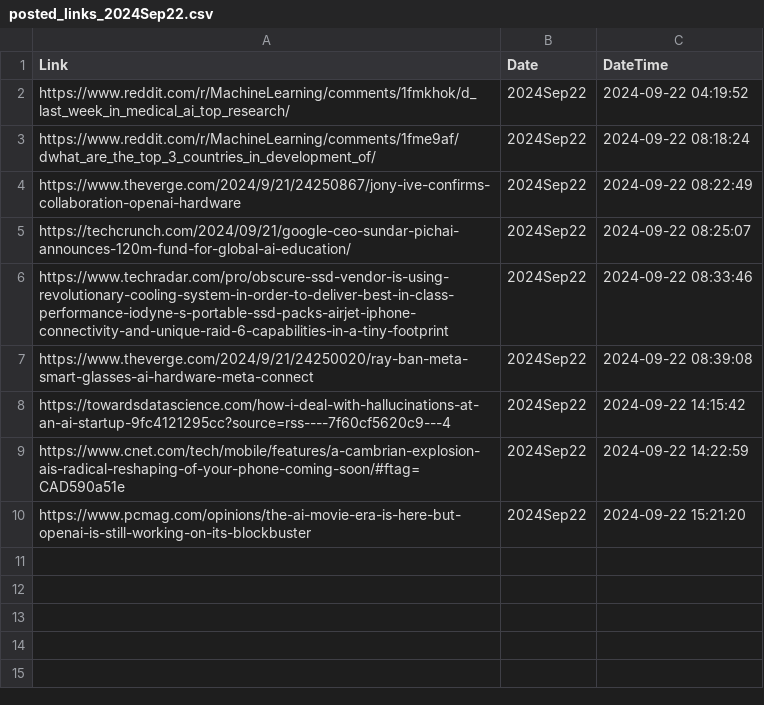
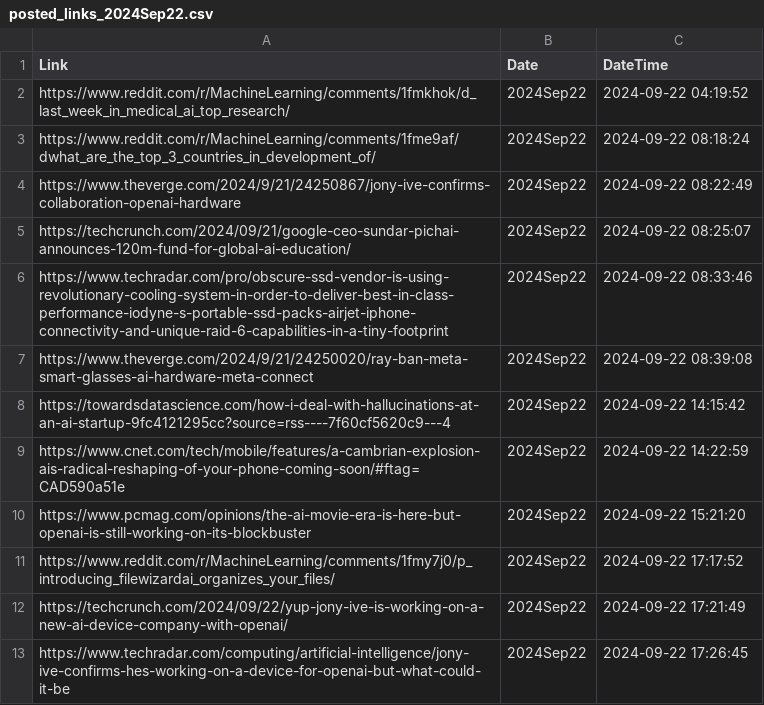
Before and after one commit to prblsing/TechInsightX, a CSV file: etc/ops/posted_links_2024Sep22.csv, drawn as a sheet; the diff names each change by its address in the sheet, - before the commit and + after, or states it on an @@ line.

```diff
--- a/etc/ops/posted_links_2024Sep22.csv
+++ b/etc/ops/posted_links_2024Sep22.csv
+row 11: https://www.reddit.com/r/MachineLearning/comments/1fmy7j0/p_introducing_filewizardai_organizes_your_files/ | 2024Sep22 | 2024-09-22 17:17:52
+row 12: https://techcrunch.com/2024/09/22/yup-jony-ive-is-working-on-a-new-ai-device-company-with-openai/ | 2024Sep22 | 2024-09-22 17:21:49
+row 13: https://www.techradar.com/computing/artificial-intelligence/jony-ive-confirms-hes-working-on-a-device-for-openai-but-what-could-it-be | 2024Sep22 | 2024-09-22 17:26:45
```
Also changed, not shown: 1 other file.
